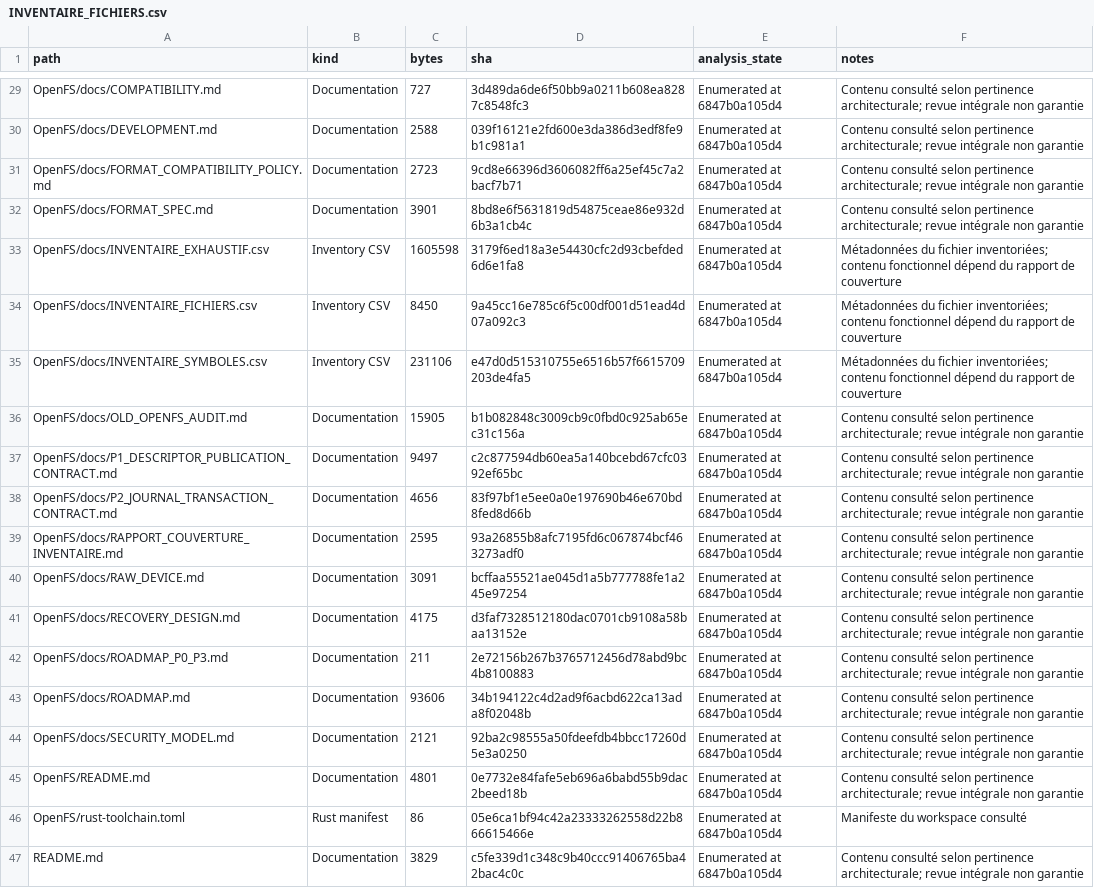
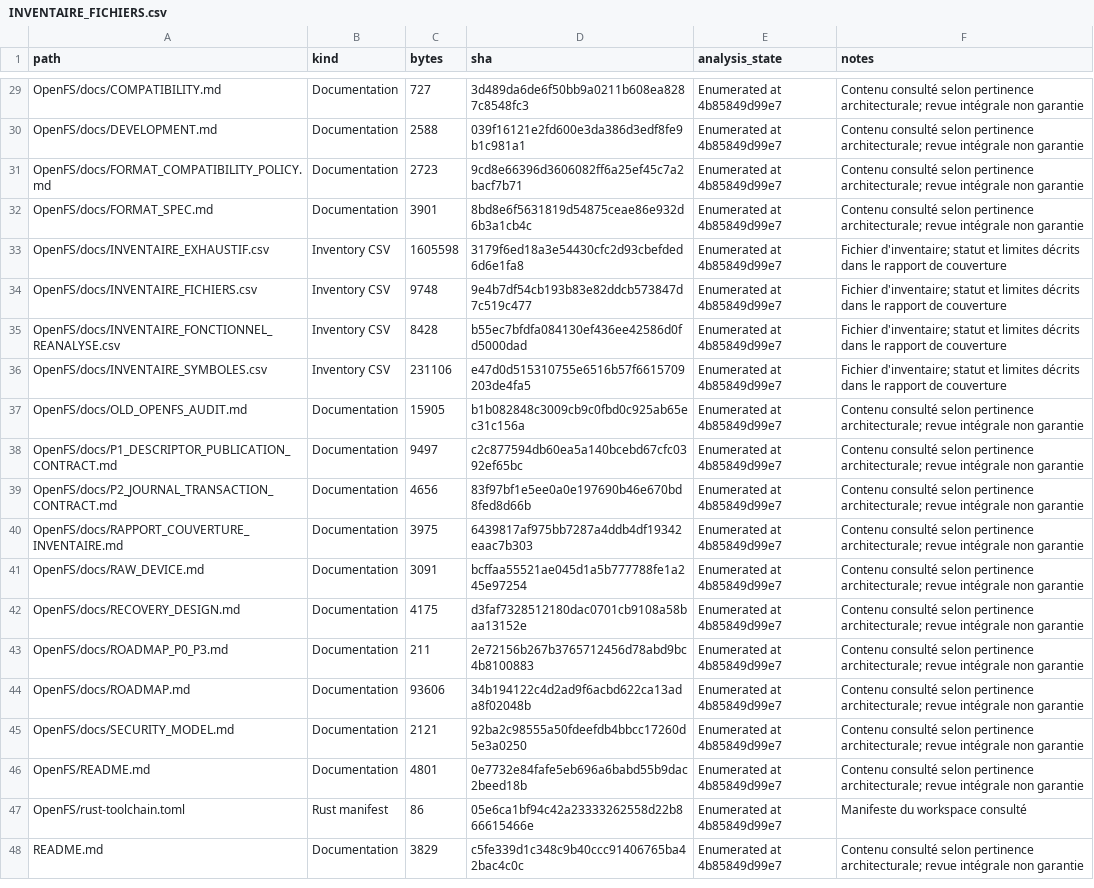
Before and after one commit to Likounsee/OpenFS, a CSV file: OpenFS/docs/INVENTAIRE_FICHIERS.csv, drawn as a sheet; only a part is shown, gaps mark what is left out; addresses are those after the commit; the diff covers the shown part only; the diff names each change by its address in the sheet, - before the commit and + after, or states it on an @@ line.

Commit message:
Include refreshed functional inventory in file index

```diff
--- a/OpenFS/docs/INVENTAIRE_FICHIERS.csv
+++ b/OpenFS/docs/INVENTAIRE_FICHIERS.csv
-E29:E34 (analysis_state): Enumerated at 6847b0a105d4
+E29:E34 (analysis_state): Enumerated at 4b85849d99e7
-F33:F34 (notes): Métadonnées du fichier inventoriées; contenu fonctionnel dépend du rapport de…
+F33:F34 (notes): Fichier d'inventaire; statut et limites décrits dans le rapport de…
-C34 (bytes): 8450
+C34 (bytes): 9748
-D34 (sha): 9a45cc16e785c6f5c00df001d51ead4d07a092c3
+D34 (sha): 9e4b7df54cb193b83e82ddcb573847d7c519c477
+row 35: OpenFS/docs/INVENTAIRE_FONCTIONNEL_REANALYSE.csv | Inventory CSV | 8428 | b55ec7bfdfa084130ef436ee42586d0fd5000dad | Enumerated at 4b85849d99e7 | Fichier d'inventaire; statut et limites décrits dans le rapport de couverture
-E36:E48 (analysis_state): Enumerated at 6847b0a105d4
+E36:E48 (analysis_state): Enumerated at 4b85849d99e7
-F36 (notes): Métadonnées du fichier inventoriées; contenu fonctionnel dépend du rapport de…
+F36 (notes): Fichier d'inventaire; statut et limites décrits dans le rapport de…
-C40 (bytes): 2595
+C40 (bytes): 3975
-D40 (sha): 93a26855b8afc7195fd6c067874bcf463273adf0
+D40 (sha): 6439817af975bb7287a4ddb4df19342eaac7b303
```
Also changed, not shown: 27 edited cells elsewhere in this file.
